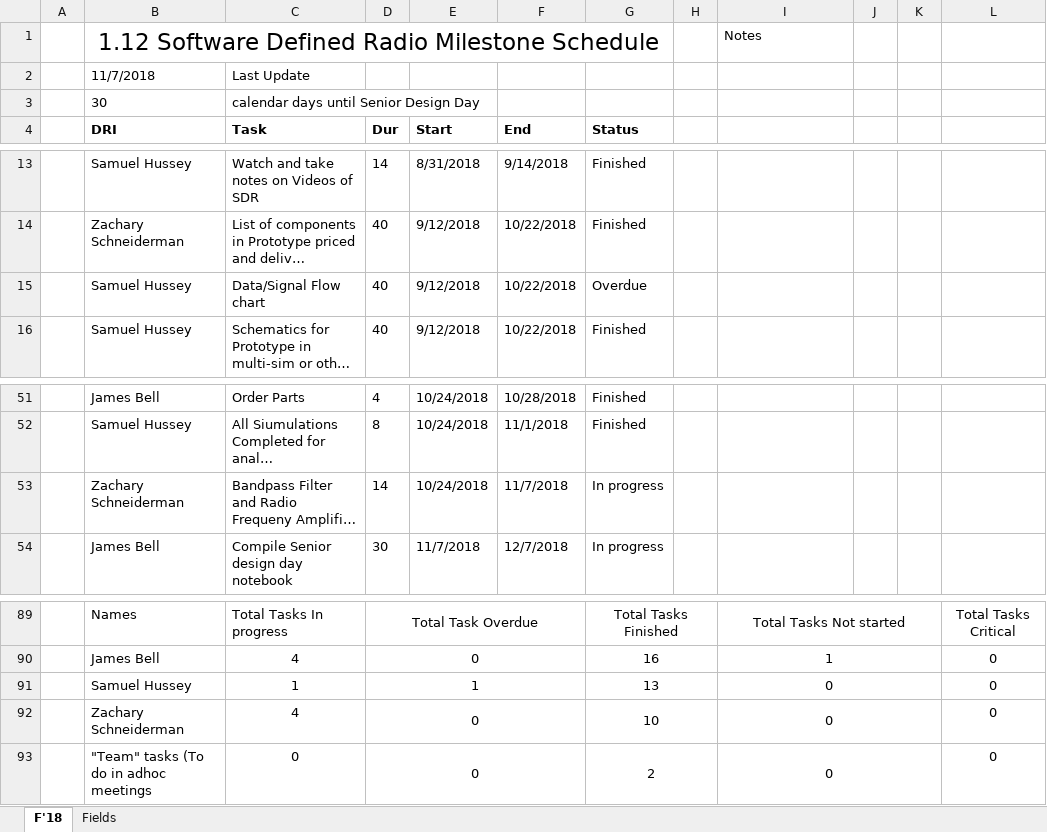
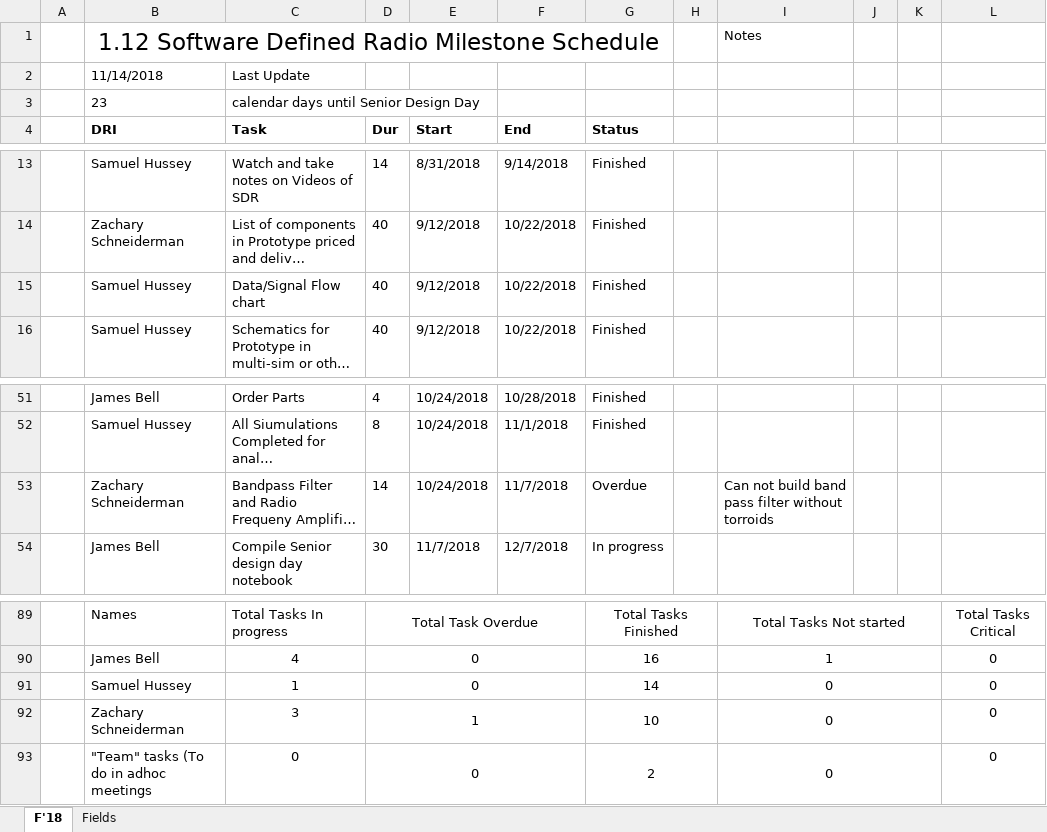
Before and after one commit to ZSchneiderman/SDR-Senior-Design, an Excel workbook: docs/Weekly_Project_Schedule_Software_Defined_Radio.xlsx, sheet F'18, drawn as a sheet; only a part is shown, gaps mark what is left out; long unchanged cells end in …; values as stored, in another font and other column widths than the file's, no borders; conditional formats not drawn; the diff names each change by its address in the sheet, - before the commit and + after, or states it on an @@ line.

```diff
--- a/docs/Weekly_Project_Schedule_Software_Defined_Radio.xlsx (sheet F'18)
+++ b/docs/Weekly_Project_Schedule_Software_Defined_Radio.xlsx (sheet F'18)
-B2 (DRI): 11/7/2018
+B2 (DRI): 11/14/2018
-B3 (DRI): 30
+B3 (DRI): 23
-G15 (Status): Overdue
+G15 (Status): Finished
-G53 (Status): In progress
+G53 (Status): Overdue
-I53: (empty)
+I53: Can not build band pass filter without torroids
-D91 (Dur): 1
+D91 (Dur): 0
-G91 (Status): 13
+G91 (Status): 14
-C92 (Task): 4
+C92 (Task): 3
-D92 (Dur): 0
+D92 (Dur): 1
```
Also changed, not shown: docs/Action_Item_Software_Defined_Radio.xlsx.
